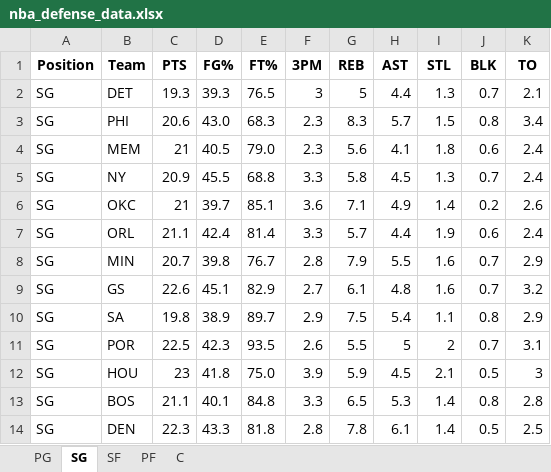
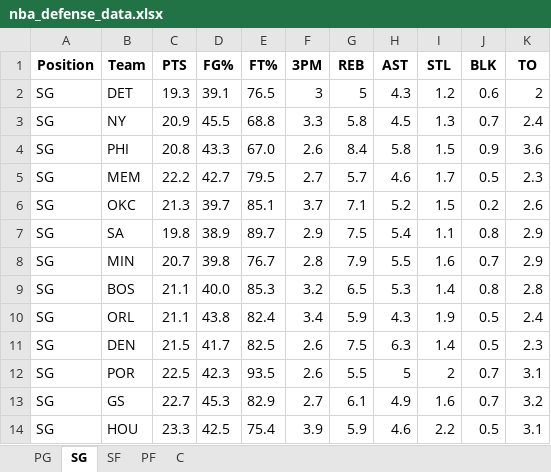
Before and after one commit to mithun-s14/prop_model, an Excel workbook: backend/data/nba_defense_data.xlsx, sheet SG, drawn as a sheet; only a part is shown; values as stored, in another font and other column widths than the file's, no borders; removed rows and columns are numbered as before the commit, all else as after; the diff covers the shown part only; the diff names each change by its address in the sheet, - before the commit and + after, or states it on an @@ line.

```diff
--- a/backend/data/nba_defense_data.xlsx (sheet SG)
+++ b/backend/data/nba_defense_data.xlsx (sheet SG)
-D2 (FG%): 39.3
+D2 (FG%): 39.1
-H2 (AST): 4.4
+H2 (AST): 4.3
-I2 (STL): 1.3
+I2 (STL): 1.2
-J2 (BLK): 0.7
+J2 (BLK): 0.6
-K2 (TO): 2.1
+K2 (TO): 2
-row 3: SG | PHI | 20.6 | 43.0 | 68.3 | 2.3 | 8.3 | 5.7 | 1.5 | 0.8 | 3.4
-row 4: SG | MEM | 21 | 40.5 | 79.0 | 2.3 | 5.6 | 4.1 | 1.8 | 0.6 | 2.4
+row 4: SG | PHI | 20.8 | 43.3 | 67.0 | 2.6 | 8.4 | 5.8 | 1.5 | 0.9 | 3.6
+row 5: SG | MEM | 22.2 | 42.7 | 79.5 | 2.7 | 5.7 | 4.6 | 1.7 | 0.5 | 2.3
-C6 (PTS): 21
+C6 (PTS): 21.3
-F6 (3PM): 3.6
+F6 (3PM): 3.7
-H6 (AST): 4.9
+H6 (AST): 5.2
-I6 (STL): 1.4
+I6 (STL): 1.5
-row 7: SG | ORL | 21.1 | 42.4 | 81.4 | 3.3 | 5.7 | 4.4 | 1.9 | 0.6 | 2.4
@@ row 10 moved to row 7: SG @@
-row 9: SG | GS | 22.6 | 45.1 | 82.9 | 2.7 | 6.1 | 4.8 | 1.6 | 0.7 | 3.2
+row 9: SG | BOS | 21.1 | 40.0 | 85.3 | 3.2 | 6.5 | 5.3 | 1.4 | 0.8 | 2.8
+row 10: SG | ORL | 21.1 | 43.8 | 82.4 | 3.4 | 5.9 | 4.3 | 1.9 | 0.5 | 2.4
+row 11: SG | DEN | 21.5 | 41.7 | 82.5 | 2.6 | 7.5 | 6.3 | 1.4 | 0.5 | 2.3
+row 13: SG | GS | 22.7 | 45.3 | 82.9 | 2.7 | 6.1 | 4.9 | 1.6 | 0.7 | 3.2
-C14 (PTS): 23
+C14 (PTS): 23.3
-D14 (FG%): 41.8
+D14 (FG%): 42.5
-E14 (FT%): 75.0
+E14 (FT%): 75.4
-H14 (AST): 4.5
+H14 (AST): 4.6
-I14 (STL): 2.1
+I14 (STL): 2.2
-K14 (TO): 3
+K14 (TO): 3.1
-row 13: SG | BOS | 21.1 | 40.1 | 84.8 | 3.3 | 6.5 | 5.3 | 1.4 | 0.8 | 2.8
-row 14: SG | DEN | 22.3 | 43.3 | 81.8 | 2.8 | 7.8 | 6.1 | 1.4 | 0.5 | 2.5
```
Also changed, not shown: 7 added rows, 7 removed rows and 45 edited cells elsewhere in this sheet, sheet PF, sheet SF, sheet C, sheet PG, 5 other files.
